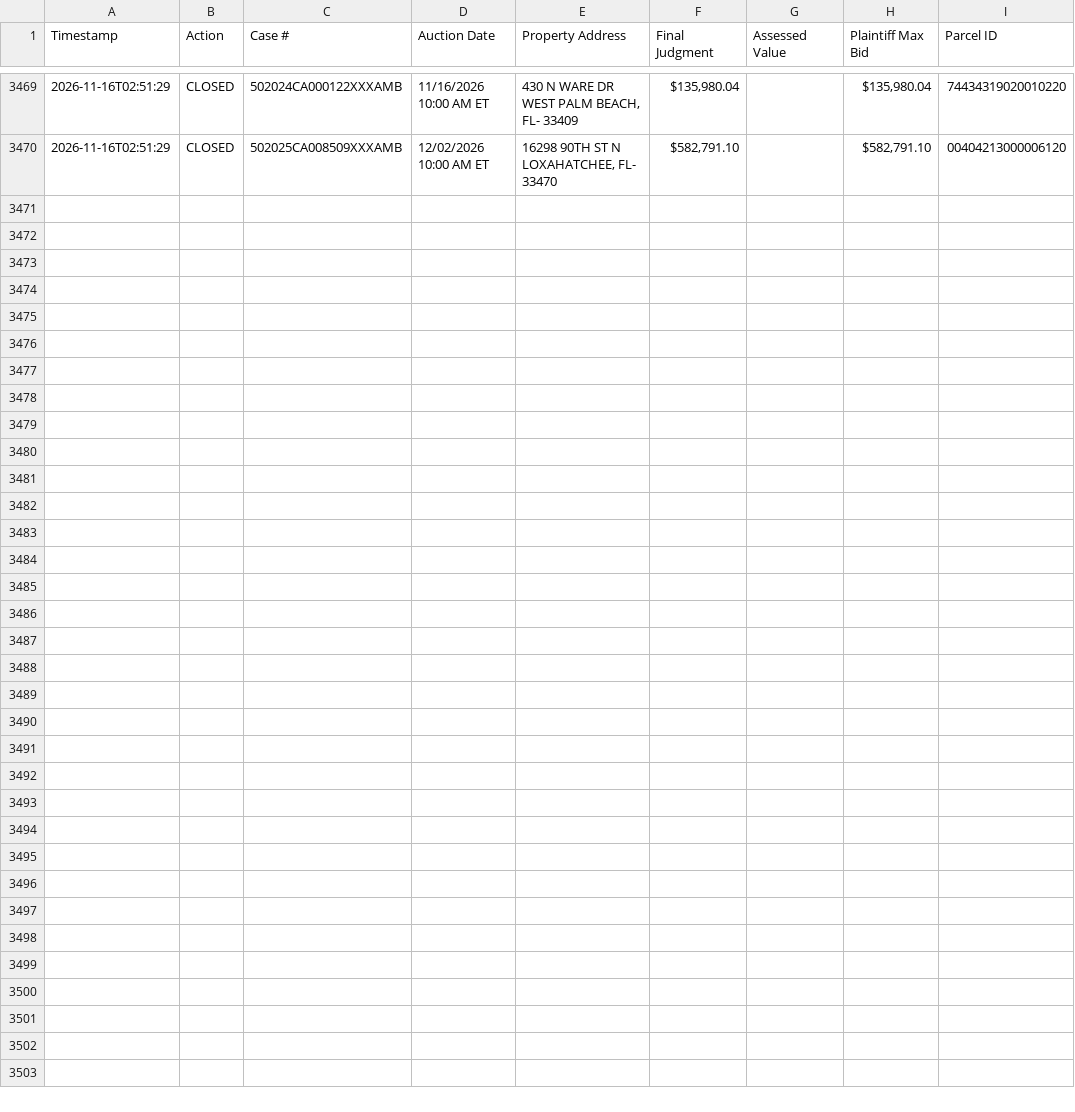
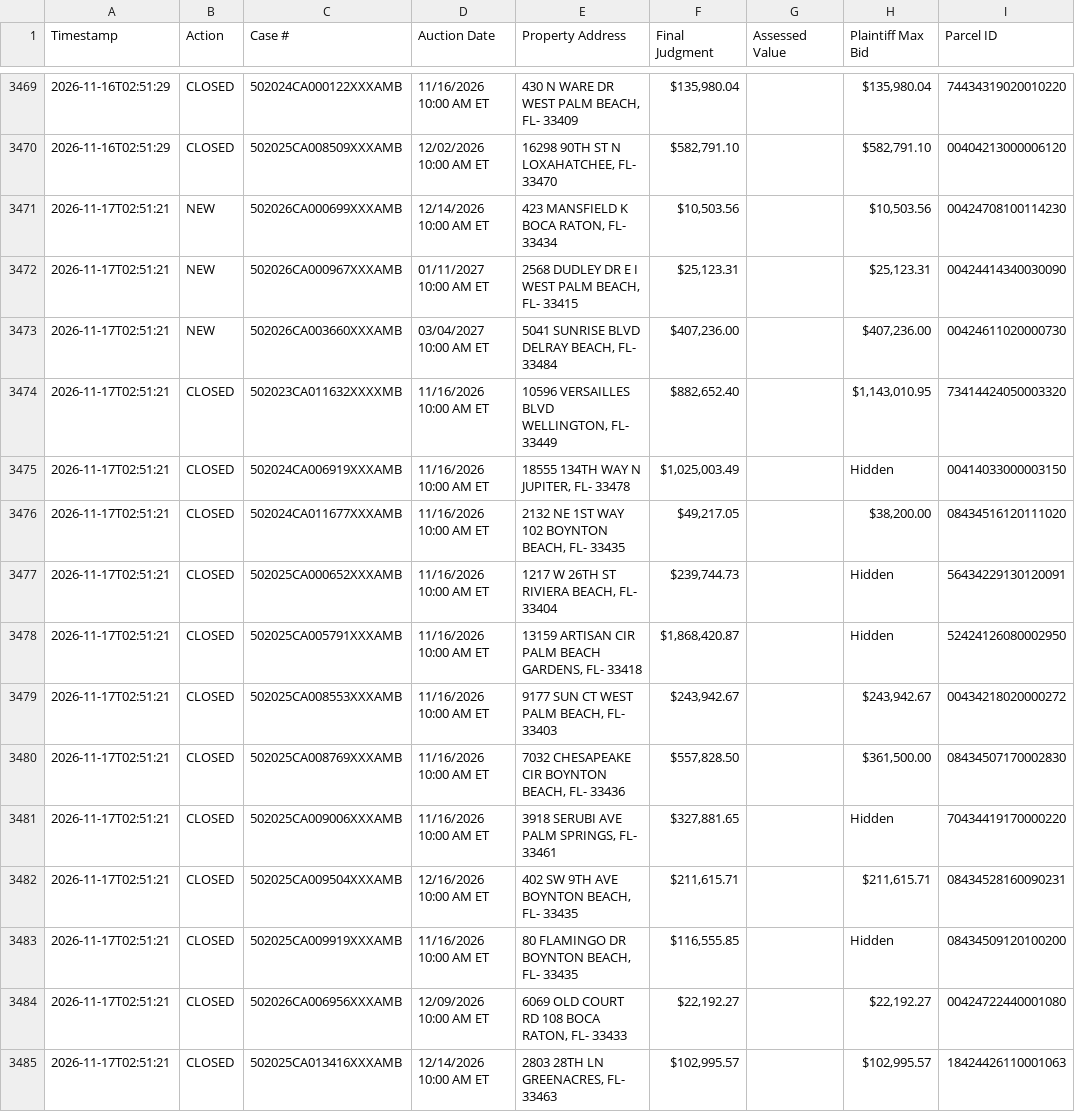
Before and after one commit to figlesias7/realforeclose-palmbeach, a CSV file: data/event_log.csv, drawn as a sheet; only a part is shown, gaps mark what is left out.

```diff
--- a/data/event_log.csv
+++ b/data/event_log.csv
@@ -3470 +3470,16 @@ Timestamp,Action,Case #,Auction Date,Property Address,Final Judgment,Assessed Va
 2026-11-16T02:51:29,CLOSED,502025CA008509XXXAMB,12/02/2026 10:00 AM ET,"16298 90TH ST N LOXAHATCHEE, FL- 33470","$582,791.10",,"$582,791.10",00404213000006120
+2026-11-17T02:51:21,NEW,502026CA000699XXXAMB,12/14/2026 10:00 AM ET,"423 MANSFIELD K BOCA RATON, FL- 33434","$10,503.56",,"$10,503.56",00424708100114230
+2026-11-17T02:51:21,NEW,502026CA000967XXXAMB,01/11/2027 10:00 AM ET,"2568 DUDLEY DR E I WEST PALM BEACH, FL- 33415","$25,123.31",,"$25,123.31",00424414340030090
+2026-11-17T02:51:21,NEW,502026CA003660XXXAMB,03/04/2027 10:00 AM ET,"5041 SUNRISE BLVD DELRAY BEACH, FL- 33484","$407,236.00",,"$407,236.00",00424611020000730
+2026-11-17T02:51:21,CLOSED,502023CA011632XXXXMB,11/16/2026 10:00 AM ET,"10596 VERSAILLES BLVD WELLINGTON, FL- 33449","$882,652.40",,"$1,143,010.95",73414424050003320
+2026-11-17T02:51:21,CLOSED,502024CA006919XXXAMB,11/16/2026 10:00 AM ET,"18555 134TH WAY N JUPITER, FL- 33478","$1,025,003.49",,Hidden,00414033000003150
+2026-11-17T02:51:21,CLOSED,502024CA011677XXXAMB,11/16/2026 10:00 AM ET,"2132 NE 1ST WAY 102 BOYNTON BEACH, FL- 33435","$49,217.05",,"$38,200.00",08434516120111020
+2026-11-17T02:51:21,CLOSED,502025CA000652XXXAMB,11/16/2026 10:00 AM ET,"1217 W 26TH ST RIVIERA BEACH, FL- 33404","$239,744.73",,Hidden,56434229130120091
+2026-11-17T02:51:21,CLOSED,502025CA005791XXXAMB,11/16/2026 10:00 AM ET,"13159 ARTISAN CIR PALM BEACH GARDENS, FL- 33418","$1,868,420.87",,Hidden,52424126080002950
+2026-11-17T02:51:21,CLOSED,502025CA008553XXXAMB,11/16/2026 10:00 AM ET,"9177 SUN CT WEST PALM BEACH, FL- 33403","$243,942.67",,"$243,942.67",00434218020000272
+2026-11-17T02:51:21,CLOSED,502025CA008769XXXAMB,11/16/2026 10:00 AM ET,"7032 CHESAPEAKE CIR BOYNTON BEACH, FL- 33436","$557,828.50",,"$361,500.00",08434507170002830
+2026-11-17T02:51:21,CLOSED,502025CA009006XXXAMB,11/16/2026 10:00 AM ET,"3918 SERUBI AVE PALM SPRINGS, FL- 33461","$327,881.65",,Hidden,70434419170000220
+2026-11-17T02:51:21,CLOSED,502025CA009504XXXAMB,12/16/2026 10:00 AM ET,"402 SW 9TH AVE BOYNTON BEACH, FL- 33435","$211,615.71",,"$211,615.71",08434528160090231
+2026-11-17T02:51:21,CLOSED,502025CA009919XXXAMB,11/16/2026 10:00 AM ET,"80 FLAMINGO DR BOYNTON BEACH, FL- 33435","$116,555.85",,Hidden,08434509120100200
+2026-11-17T02:51:21,CLOSED,502026CA006956XXXAMB,12/09/2026 10:00 AM ET,"6069 OLD COURT RD 108 BOCA RATON, FL- 33433","$22,192.27",,"$22,192.27",00424722440001080
+2026-11-17T02:51:21,CLOSED,502025CA013416XXXAMB,12/14/2026 10:00 AM ET,"2803 28TH LN GREENACRES, FL- 33463","$102,995.57",,"$102,995.57",18424426110001063
```
Also changed, not shown: data/active_foreclosures.csv, data/all_seen.csv, 3 other files.
